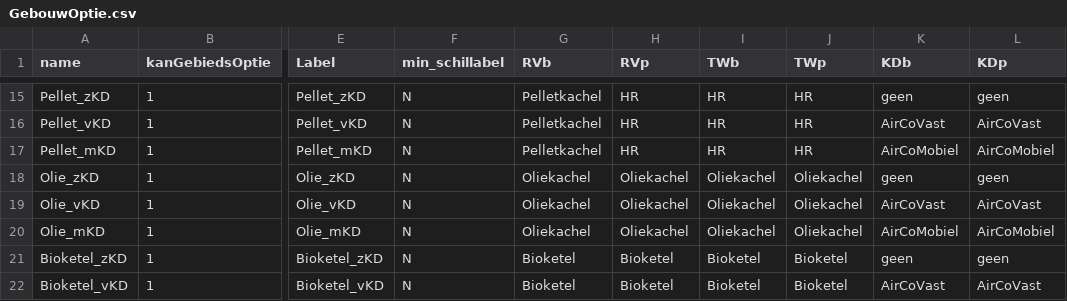
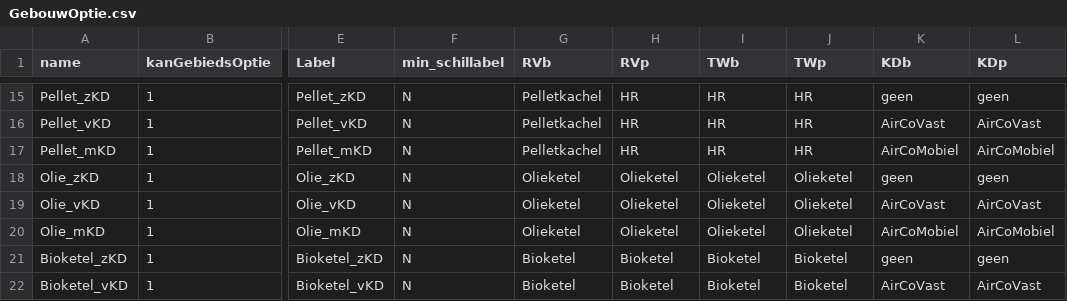
Before and after one commit to RuudvandenWijngaart/VestaDV, a CSV file: installaties/GebouwOptie.csv, drawn as a sheet; only a part is shown, gaps mark what is left out; the diff names each change by its address in the sheet, - before the commit and + after, or states it on an @@ line.

```diff
--- a/installaties/GebouwOptie.csv
+++ b/installaties/GebouwOptie.csv
-G18:G20 (RVb): Oliekachel
+G18:G20 (RVb): Olieketel
-H18:H20 (RVp): Oliekachel
+H18:H20 (RVp): Olieketel
-I18:I20 (TWb): Oliekachel
+I18:I20 (TWb): Olieketel
-J18:J20 (TWp): Oliekachel
+J18:J20 (TWp): Olieketel
```
Also changed, not shown: installaties/Installatie.csv, installaties/Performance.csv.
